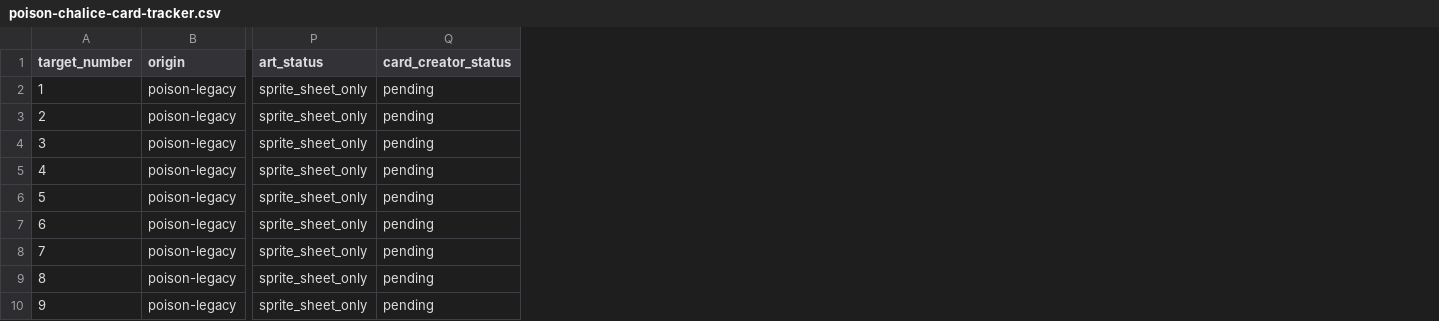
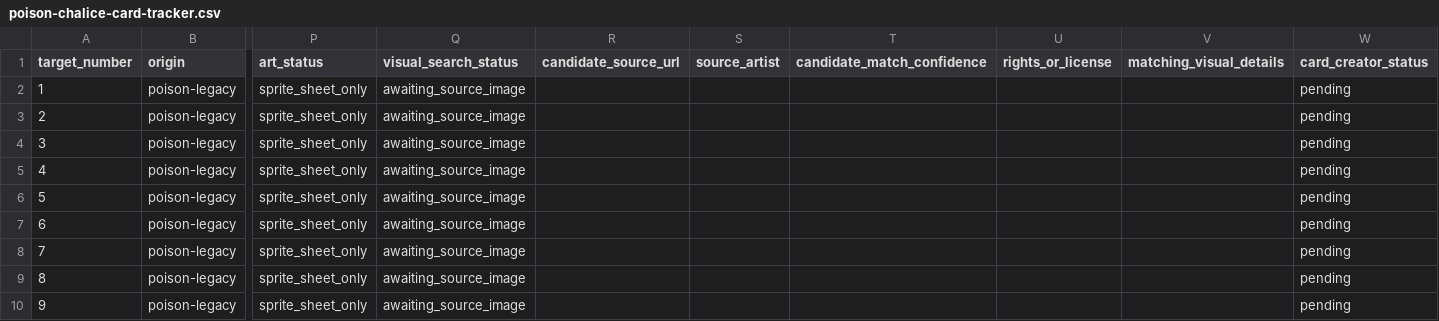
Before and after one commit to arthexis/dark-magick, a CSV file: tomes/poison-chalice/poison-chalice-card-tracker.csv, drawn as a sheet; only a part is shown, gaps mark what is left out; the diff names each change by its address in the sheet, - before the commit and + after, or states it on an @@ line.

Commit message:
docs: add visual-only source provenance fields for 50 legacy cards

```diff
--- a/tomes/poison-chalice/poison-chalice-card-tracker.csv
+++ b/tomes/poison-chalice/poison-chalice-card-tracker.csv
+column Q (visual_search_status), rows 2-10: all awaiting_source_image
+column R (candidate_source_url), empty
+column S (source_artist), empty
+column T (candidate_match_confidence), empty
+column U (rights_or_license), empty
+column V (matching_visual_details), empty
```
